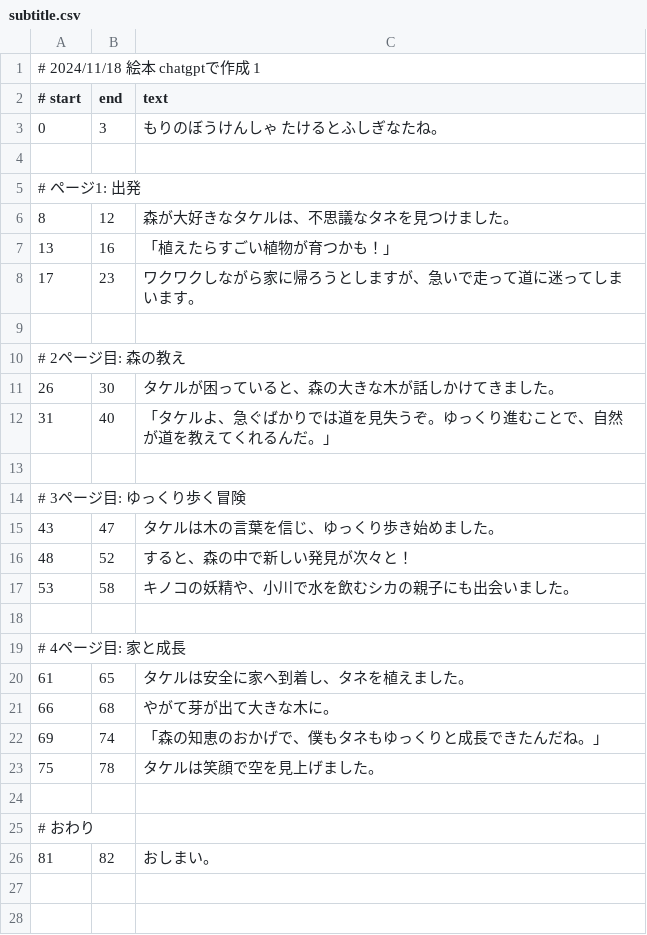
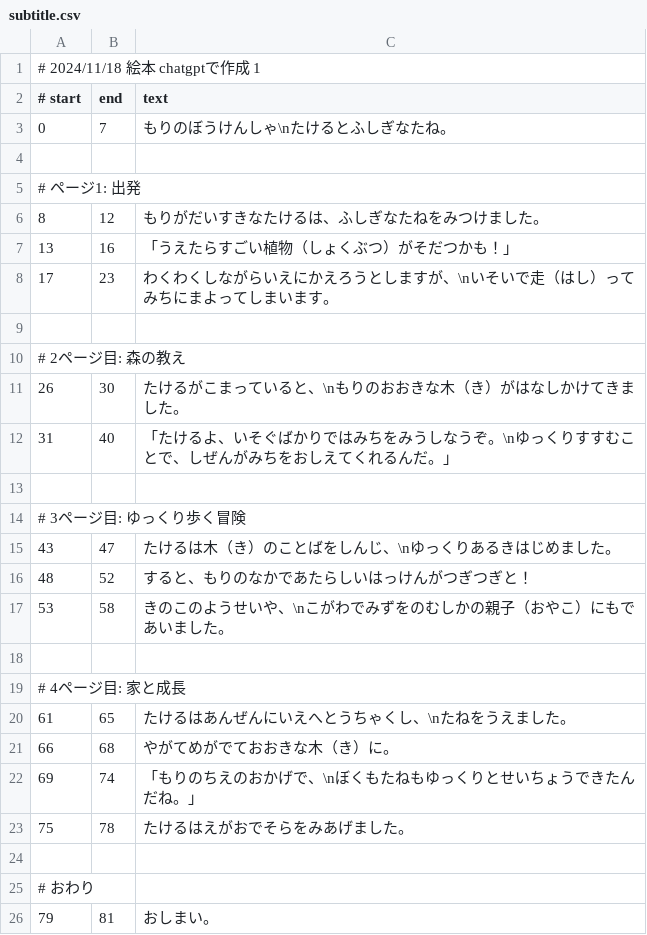
Before and after one commit to autoaim-jp/xmodule-movie-core, a CSV file: data/src/project/children_book_1/subtitle.csv, drawn as a sheet.

Commit message:
test: children_book_1 result.mp4

```diff
--- a/data/src/project/children_book_1/subtitle.csv
+++ b/data/src/project/children_book_1/subtitle.csv
@@ -2,25 +2,25 @@
 # start,end,text
-0,3,もりのぼうけんしゃ たけるとふしぎなたね。
+0,7,もりのぼうけんしゃ\nたけるとふしぎなたね。
 
 # ページ1: 出発
-8,12,森が大好きなタケルは、不思議なタネを見つけました。
-13,16,「植えたらすごい植物が育つかも！」
-17,23,ワクワクしながら家に帰ろうとしますが、急いで走って道に迷ってしまいます。
+8,12,もりがだいすきなたけるは、ふしぎなたねをみつけました。
+13,16,「うえたらすごい植物（しょくぶつ）がそだつかも！」
+17,23,わくわくしながらいえにかえろうとしますが、\nいそいで走（はし）ってみちにまよってしまいます。
 
 # 2ページ目: 森の教え
-26,30,タケルが困っていると、森の大きな木が話しかけてきました。
-31,40,「タケルよ、急ぐばかりでは道を見失うぞ。ゆっくり進むことで、自然が道を教えてくれるんだ。」
+26,30,たけるがこまっていると、\nもりのおおきな木（き）がはなしかけてきました。
+31,40,「たけるよ、いそぐばかりではみちをみうしなうぞ。\nゆっくりすすむことで、しぜんがみちをおしえてくれるんだ。」
 
 # 3ページ目: ゆっくり歩く冒険
-43,47,タケルは木の言葉を信じ、ゆっくり歩き始めました。
-48,52,すると、森の中で新しい発見が次々と！
-53,58,キノコの妖精や、小川で水を飲むシカの親子にも出会いました。
+43,47,たけるは木（き）のことばをしんじ、\nゆっくりあるきはじめました。
+48,52,すると、もりのなかであたらしいはっけんがつぎつぎと！
+53,58,きのこのようせいや、\nこがわでみずをのむしかの親子（おやこ）にもであいました。
 
 # 4ページ目: 家と成長
-61,65,タケルは安全に家へ到着し、タネを植えました。
-66,68,やがて芽が出て大きな木に。
-69,74,「森の知恵のおかげで、僕もタネもゆっくりと成長できたんだね。」
-75,78,タケルは笑顔で空を見上げました。
+61,65,たけるはあんぜんにいえへとうちゃくし、\nたねをうえました。
+66,68,やがてめがでておおきな木（き）に。
+69,74,「もりのちえのおかげで、\nぼくもたねもゆっくりとせいちょうできたんだね。」
+75,78,たけるはえがおでそらをみあげました。
 
 # おわり
-81,82,おしまい。
+79,81,おしまい。
```
Also changed, not shown: 14 other files.
